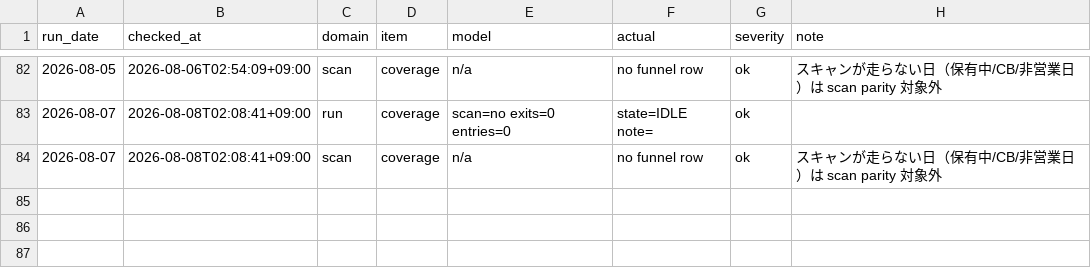
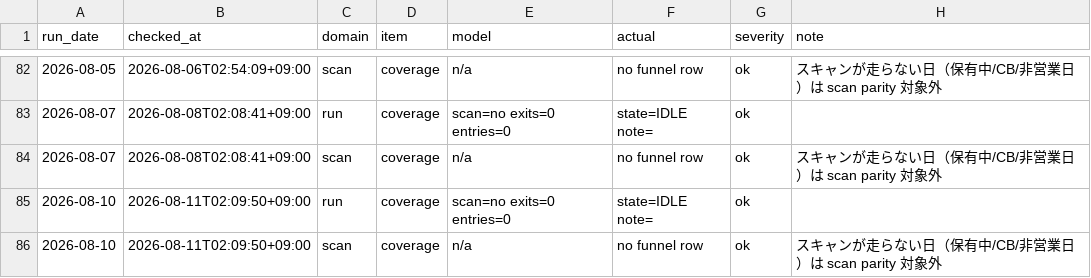
Before and after one commit to zamaxg5ktkyms9/S-Quant, a CSV file: parity/parity_log.csv, drawn as a sheet; only a part is shown, gaps mark what is left out.

```diff
--- a/parity/parity_log.csv
+++ b/parity/parity_log.csv
@@ -84 +84,3 @@ run_date,checked_at,domain,item,model,actual,severity,note
 2026-08-07,2026-08-08T02:08:41+09:00,scan,coverage,n/a,no funnel row,ok,スキャンが走らない日（保有中/CB/非営業日）は scan parity 対象外
+2026-08-10,2026-08-11T02:09:50+09:00,run,coverage,scan=no exits=0 entries=0,state=IDLE note=,ok,
+2026-08-10,2026-08-11T02:09:50+09:00,scan,coverage,n/a,no funnel row,ok,スキャンが走らない日（保有中/CB/非営業日）は scan parity 対象外
```
